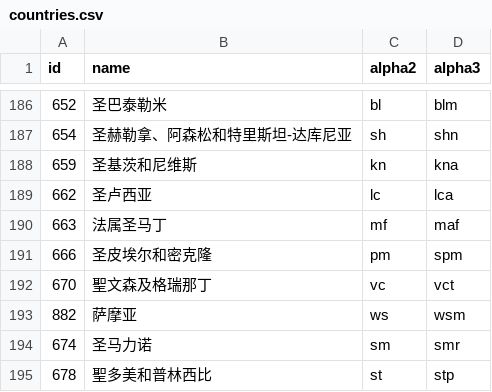
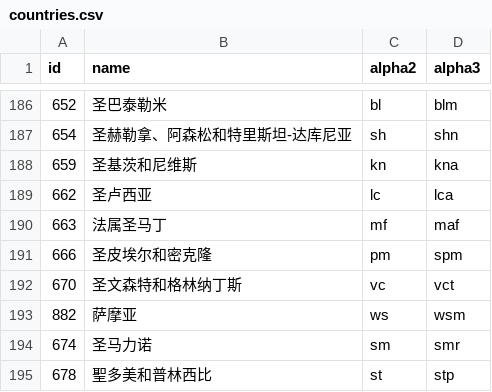
Before and after one commit to stefangabos/world_countries, a CSV file: data/cn/countries.csv, drawn as a sheet; only a part is shown, gaps mark what is left out.

```diff
--- a/data/cn/countries.csv
+++ b/data/cn/countries.csv
@@ -191,3 +191,3 @@ id,name,alpha2,alpha3
 666,圣皮埃尔和密克隆,pm,spm
-670,聖文森及格瑞那丁,vc,vct
+670,圣文森特和格林纳丁斯,vc,vct
 882,萨摩亚,ws,wsm
```
Also changed, not shown: data/cs/countries.csv, data/en/countries.csv, 15 other files.
